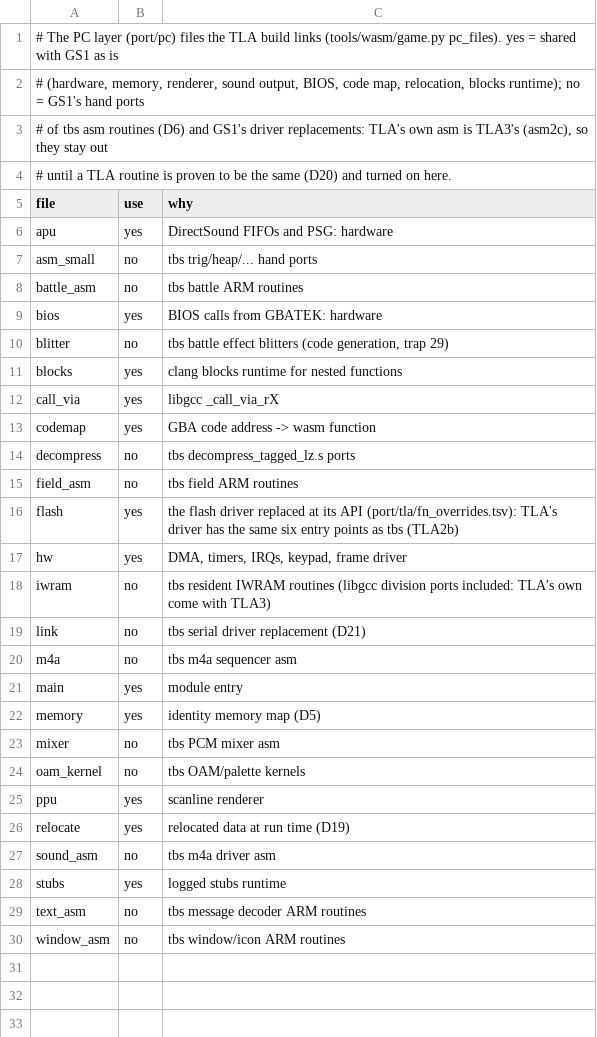
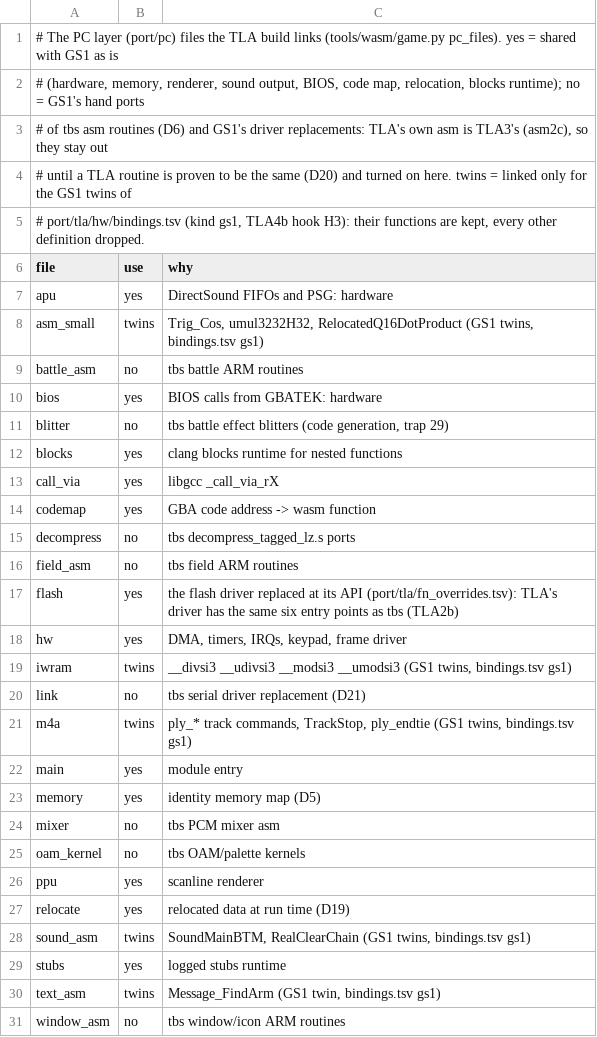
Before and after one commit to Sorikairox/golden-sun, a TSV file: port/tla/pc.tsv, drawn as a sheet.

```diff
--- a/port/tla/pc.tsv
+++ b/port/tla/pc.tsv
@@ -3,6 +3,7 @@
 # of tbs asm routines (D6) and GS1's driver replacements: TLA's own asm is TLA3's (asm2c), so they stay out
-# until a TLA routine is proven to be the same (D20) and turned on here.
+# until a TLA routine is proven to be the same (D20) and turned on here. twins = linked only for the GS1 twins of
+# port/tla/hw/bindings.tsv (kind gs1, TLA4b hook H3): their functions are kept, every other definition dropped.
 file	use	why
 apu	yes	DirectSound FIFOs and PSG: hardware
-asm_small	no	tbs trig/heap/... hand ports
+asm_small	twins	Trig_Cos, umul3232H32, RelocatedQ16DotProduct (GS1 twins, bindings.tsv gs1)
 battle_asm	no	tbs battle ARM routines
@@ -17,5 +18,5 @@ flash	yes	the flash driver replaced at its API (port/tla/fn_overrides.tsv): TLA'
 hw	yes	DMA, timers, IRQs, keypad, frame driver
-iwram	no	tbs resident IWRAM routines (libgcc division ports included: TLA's own come with TLA3)
+iwram	twins	__divsi3 __udivsi3 __modsi3 __umodsi3 (GS1 twins, bindings.tsv gs1)
 link	no	tbs serial driver replacement (D21)
-m4a	no	tbs m4a sequencer asm
+m4a	twins	ply_* track commands, TrackStop, ply_endtie (GS1 twins, bindings.tsv gs1)
 main	yes	module entry
@@ -26,5 +27,5 @@ ppu	yes	scanline renderer
 relocate	yes	relocated data at run time (D19)
-sound_asm	no	tbs m4a driver asm
+sound_asm	twins	SoundMainBTM, RealClearChain (GS1 twins, bindings.tsv gs1)
 stubs	yes	logged stubs runtime
-text_asm	no	tbs message decoder ARM routines
+text_asm	twins	Message_FindArm (GS1 twin, bindings.tsv gs1)
 window_asm	no	tbs window/icon ARM routines
```
Also changed, not shown: port/tla/c_rules.tsv, 10 other files.
